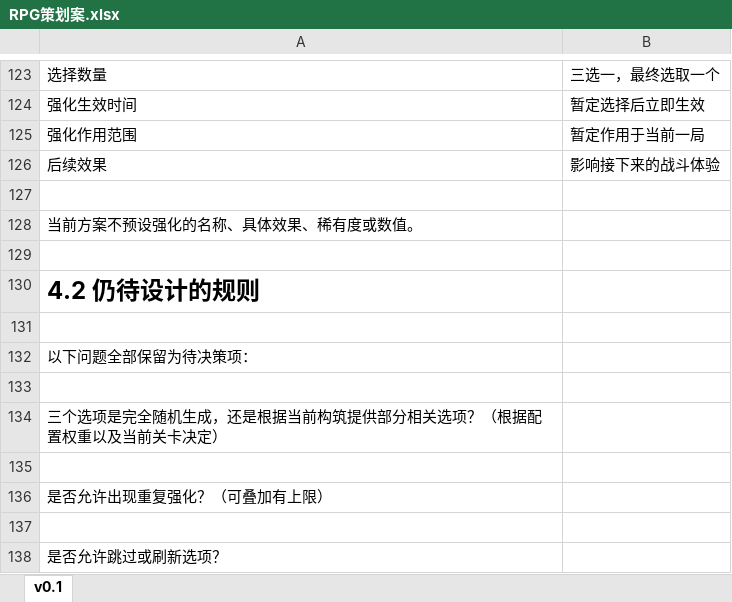
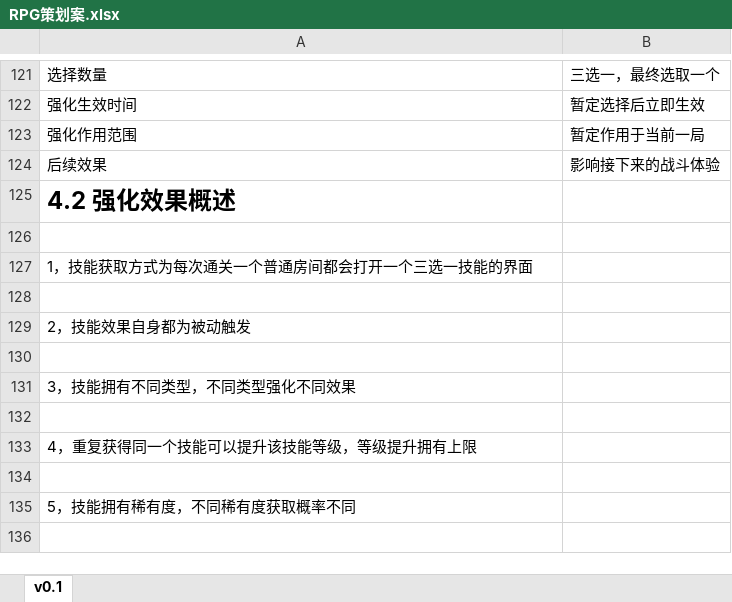
Before and after one commit to XztAAAAA/RPGGameProgram, an Excel workbook: 策划文档/RPG策划案.xlsx, sheet v0.1, drawn as a sheet; only a part is shown, gaps mark what is left out; the shorter side is filled out with more unchanged rows; values as stored, in another font and other column widths than the file's, no borders; charts and pictures not drawn; removed rows and columns are numbered as before the commit, all else as after; the diff covers the shown part only; the diff names each change by its address in the sheet, - before the commit and + after, or states it on an @@ line.

```diff
--- a/策划文档/RPG策划案.xlsx (sheet v0.1)
+++ b/策划文档/RPG策划案.xlsx (sheet v0.1)
+row 125: 4.2 强化效果概述
-A127: 当前方案不预设强化的名称、具体效果、稀有度或数值。
+A127: 1，技能获取方式为每次通关一个普通房间都会打开一个三选一技能的界面
-A129: 4.2 仍待设计的规则
+A129: 2，技能效果自身都为被动触发
-A129 bold: on
+A129 bold: off, text size: smaller
-A131: 以下问题全部保留为待决策项：
+A131: 3，技能拥有不同类型，不同类型强化不同效果
-A133: 三个选项是完全随机生成，还是根据当前构筑提供部分相关选项？（根据配置权重以及当前关卡决定）
+A133: 4，重复获得同一个技能可以提升该技能等级，等级提升拥有上限
-A135: 是否允许出现重复强化？（可叠加有上限）
+A135: 5，技能拥有稀有度，不同稀有度获取概率不同
-row 137: (empty)
-row 138: 是否允许跳过或刷新选项？
```
Also changed, not shown: 14 removed rows and 7 edited cells elsewhere in this sheet, charts or pictures, 策划文档/强化技能策划案.xlsx, 策划文档/敌人策划案.xlsx, 1 other file.
